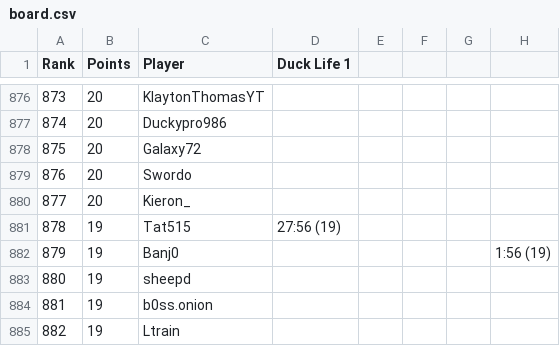
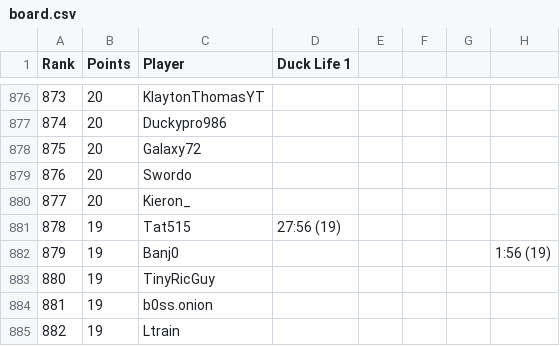
Before and after one commit to Caarda/dlbb, a CSV file: output/board.csv, drawn as a sheet; only a part is shown, gaps mark what is left out; the diff names each change by its address in the sheet, - before the commit and + after, or states it on an @@ line.

Commit message:
Automated Board Update: 2026-11-13

```diff
--- a/output/board.csv
+++ b/output/board.csv
-C883 (Player): sheepd
+C883 (Player): TinyRicGuy
```
Also changed, not shown: output/runs.csv.
